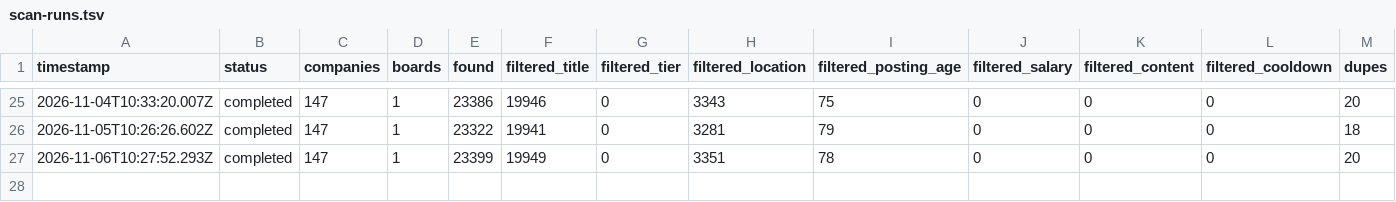
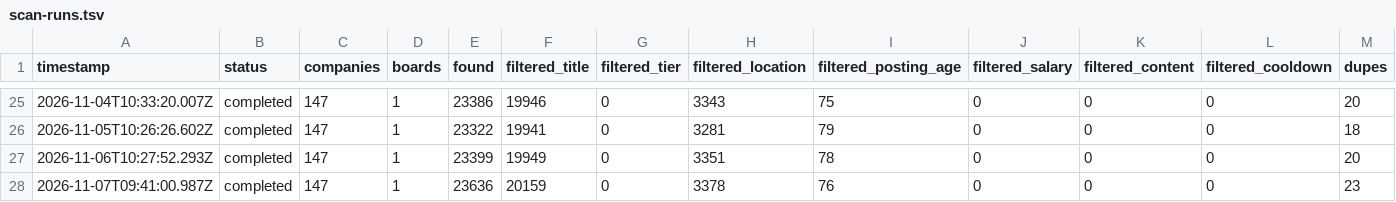
Before and after one commit to ayushbunny11/career-scanner-claude, a TSV file: data/scan-runs.tsv, drawn as a sheet; only a part is shown, gaps mark what is left out; rows hold the shown columns only; the diff names each change by its address in the sheet, - before the commit and + after, or states it on an @@ line.

Commit message:
scan: 2026-11-07 results

```diff
--- a/data/scan-runs.tsv
+++ b/data/scan-runs.tsv
+row 28: 2026-11-07T09:41:00.987Z | completed | 147 | 1 | 23636 | 20159 | 0 | 3378 | 76 | 0 | 0 | 0 | 23
```
Also changed, not shown: 3 other files.
